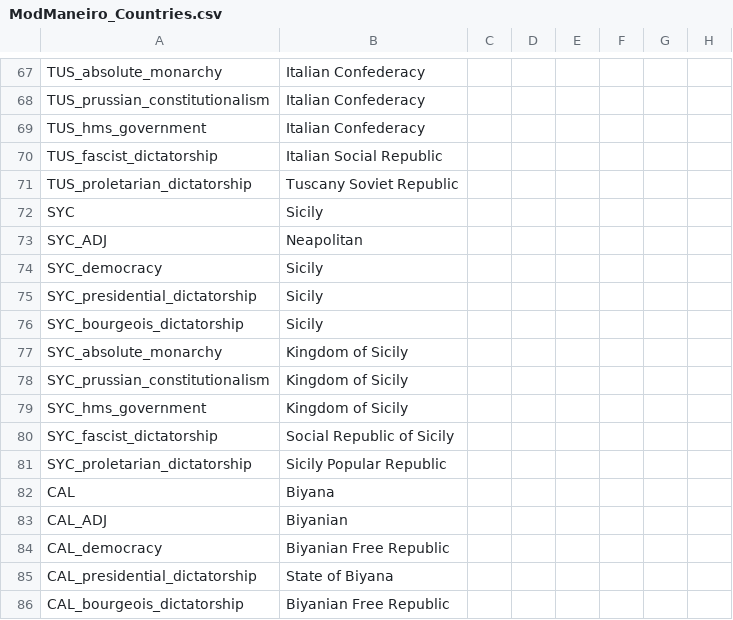
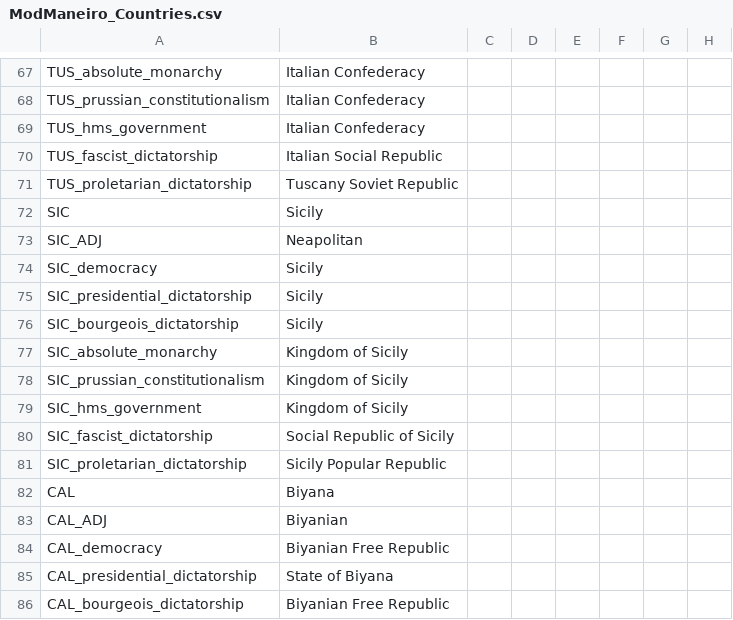
Before and after one commit to marselosgcc/The-Eastern-Brotherhood-Mod, a CSV file: ABC/localisation/ModManeiro_Countries.csv, drawn as a sheet; only a part is shown, gaps mark what is left out; the diff names each change by its address in the sheet, - before the commit and + after, or states it on an @@ line.

```diff
--- a/ABC/localisation/ModManeiro_Countries.csv
+++ b/ABC/localisation/ModManeiro_Countries.csv
-A72: SYC
+A72: SIC
-A73: SYC_ADJ
+A73: SIC_ADJ
-A74: SYC_democracy
+A74: SIC_democracy
-A75: SYC_presidential_dictatorship
+A75: SIC_presidential_dictatorship
-A76: SYC_bourgeois_dictatorship
+A76: SIC_bourgeois_dictatorship
-A77: SYC_absolute_monarchy
+A77: SIC_absolute_monarchy
-A78: SYC_prussian_constitutionalism
+A78: SIC_prussian_constitutionalism
-A79: SYC_hms_government
+A79: SIC_hms_government
-A80: SYC_fascist_dictatorship
+A80: SIC_fascist_dictatorship
-A81: SYC_proletarian_dictatorship
+A81: SIC_proletarian_dictatorship
```
Also changed, not shown: ABC/localisation/02_NNM_countries.csv, ABC/localisation/Denovonaomeupaieunaoaguentomais.csv, 1 other file.
